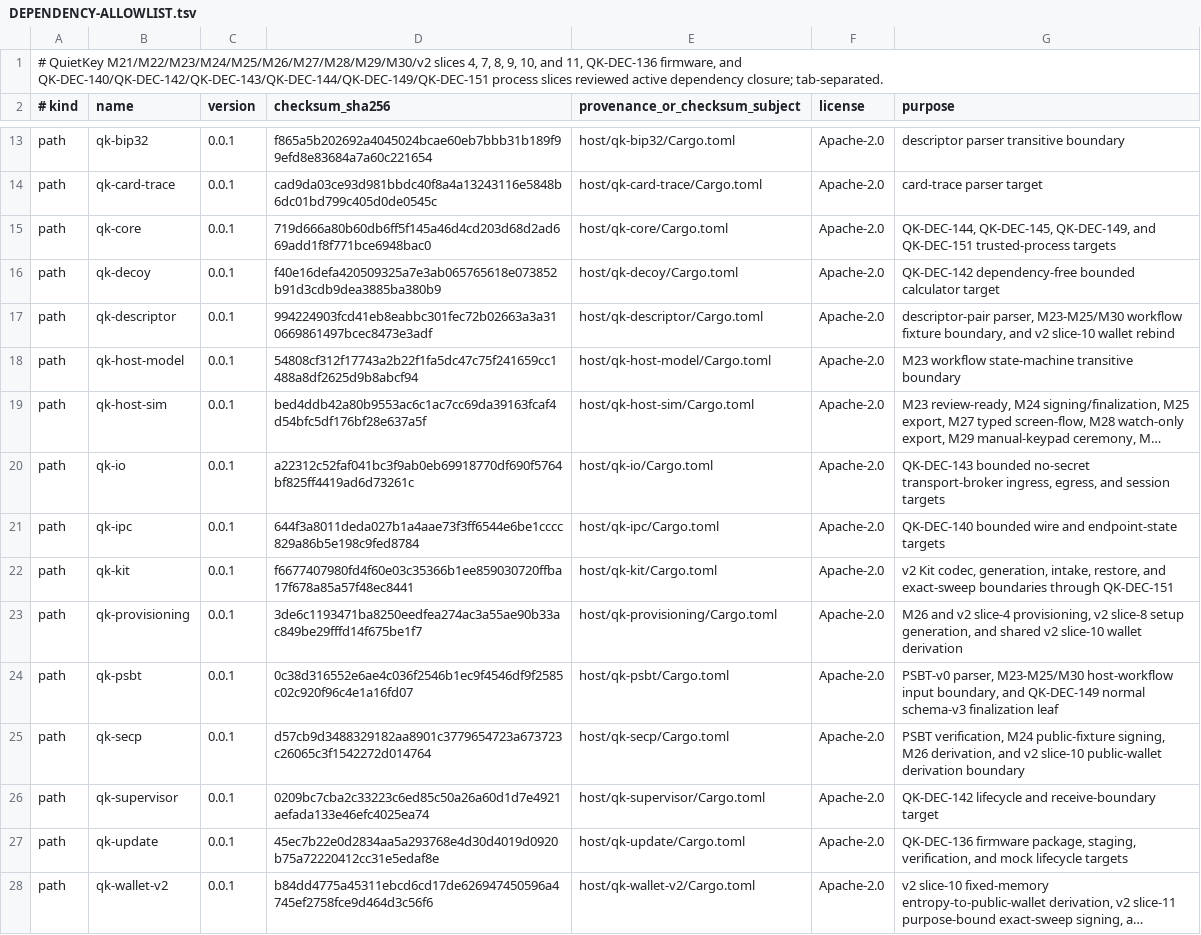
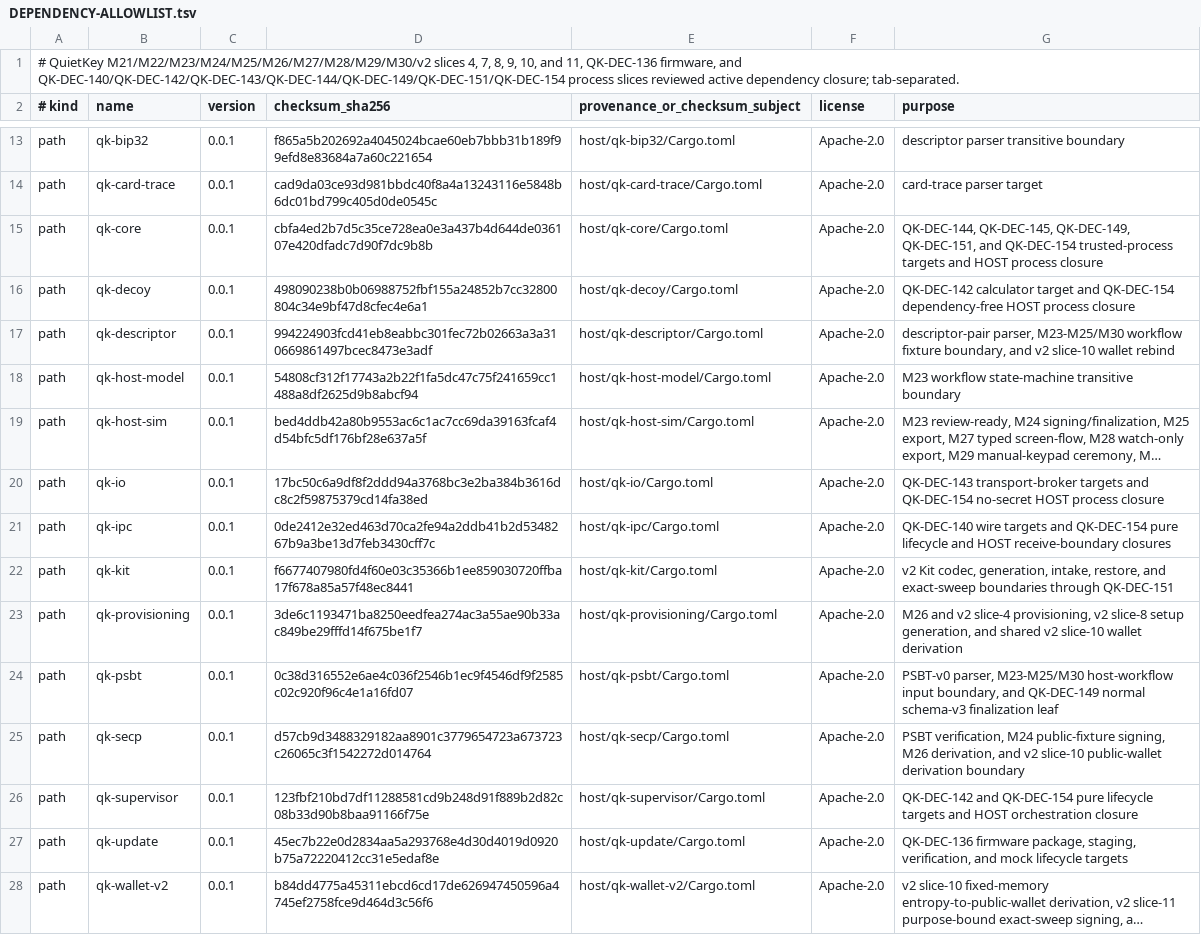
Before and after one commit to jeroenvandevoorde-cmd/QuietKey, a TSV file: fuzz/DEPENDENCY-ALLOWLIST.tsv, drawn as a sheet; only a part is shown, gaps mark what is left out; long unchanged cells end in …; the diff names each change by its address in the sheet, - before the commit and + after, or states it on an @@ line.

Commit message:
test(process): add process harness fuzz targets

```diff
--- a/fuzz/DEPENDENCY-ALLOWLIST.tsv
+++ b/fuzz/DEPENDENCY-ALLOWLIST.tsv
-A1 (# kind): …firmware, and QK-DEC-140/QK-DEC-142/QK-DEC-143/QK-DEC-144/QK-DEC-149/QK-DEC-151 process slices…
+A1 (# kind): …firmware, and QK-DEC-140/QK-DEC-142/QK-DEC-143/QK-DEC-144/QK-DEC-149/QK-DEC-151/QK-DEC-154 process slices…
-D15 (checksum_sha256): 719d666a80b60db6ff5f145a46d4cd203d68d2ad669add1f8f771bce6948bac0
+D15 (checksum_sha256): cbfa4ed2b7d5c35ce728ea0e3a437b4d644de036107e420dfadc7d90f7dc9b8b
-G15 (purpose): …QK-DEC-145, QK-DEC-149, and QK-DEC-151 trusted-process targets
+G15 (purpose): …QK-DEC-145, QK-DEC-149, QK-DEC-151, and QK-DEC-154 trusted-process targets and HOST process closure
-D16 (checksum_sha256): f40e16defa420509325a7e3ab065765618e073852b91d3cdb9dea3885ba380b9
+D16 (checksum_sha256): 498090238b0b06988752fbf155a24852b7cc32800804c34e9bf47d8cfec4e6a1
-G16 (purpose): QK-DEC-142 dependency-free bounded calculator target
+G16 (purpose): QK-DEC-142 calculator target and QK-DEC-154 dependency-free HOST process closure
-D20 (checksum_sha256): a22312c52faf041bc3f9ab0eb69918770df690f5764bf825ff4419ad6d73261c
+D20 (checksum_sha256): 17bc50c6a9df8f2ddd94a3768bc3e2ba384b3616dc8c2f59875379cd14fa38ed
-G20 (purpose): QK-DEC-143 bounded no-secret transport-broker ingress, egress, and session targets
+G20 (purpose): QK-DEC-143 transport-broker targets and QK-DEC-154 no-secret HOST process closure
-D21 (checksum_sha256): 644f3a8011deda027b1a4aae73f3ff6544e6be1cccc829a86b5e198c9fed8784
+D21 (checksum_sha256): 0de2412e32ed463d70ca2fe94a2ddb41b2d5348267b9a3be13d7feb3430cff7c
-G21 (purpose): QK-DEC-140 bounded wire and endpoint-state targets
+G21 (purpose): QK-DEC-140 wire targets and QK-DEC-154 pure lifecycle and HOST receive-boundary closures
-D26 (checksum_sha256): 0209bc7cba2c33223c6ed85c50a26a60d1d7e4921aefada133e46efc4025ea74
+D26 (checksum_sha256): 123fbf210bd7df11288581cd9b248d91f889b2d82c08b33d90b8baa91166f75e
-G26 (purpose): QK-DEC-142 lifecycle and receive-boundary target
+G26 (purpose): QK-DEC-142 and QK-DEC-154 pure lifecycle targets and HOST orchestration closure
```
Also changed, not shown: 14 other files.
